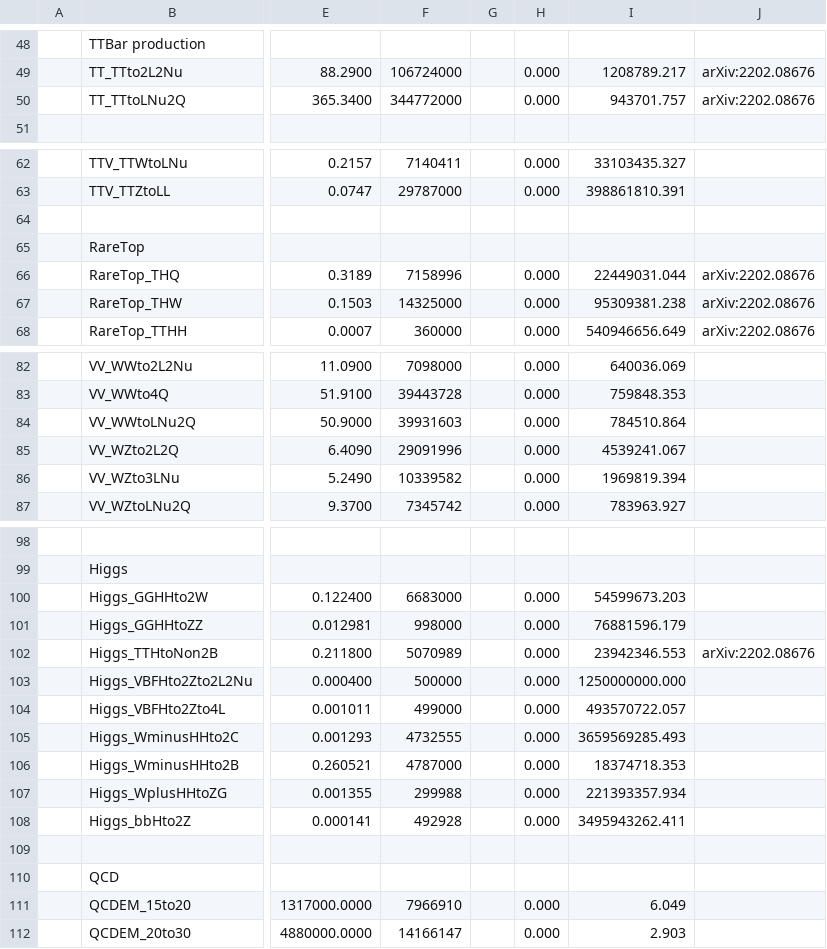
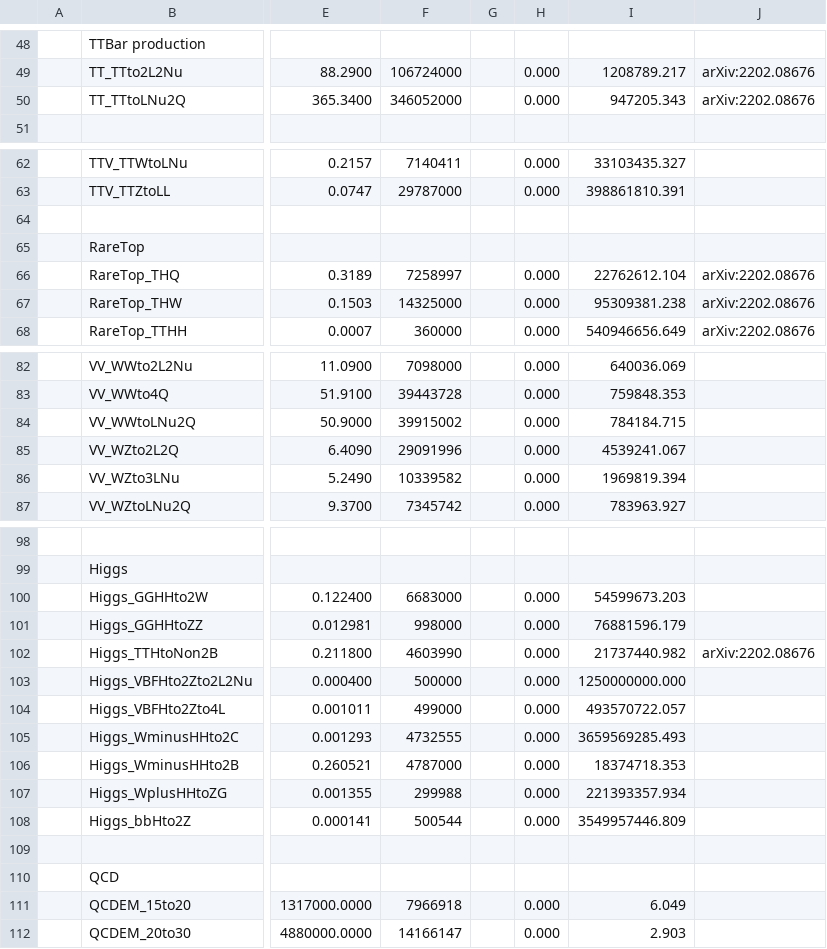
Before and after one commit to phazarik/VLLSearch-Run3, a CSV file: Metadata/CSVfromSpreadsheet/2017_UL.csv, drawn as a sheet; only a part is shown, gaps mark what is left out; the diff covers the shown part only; the diff names each change by its address in the sheet, - before the commit and + after, or states it on an @@ line.

```diff
--- a/Metadata/CSVfromSpreadsheet/2017_UL.csv
+++ b/Metadata/CSVfromSpreadsheet/2017_UL.csv
-F50: 344772000
+F50: 346052000
-I50: 943701.757
+I50: 947205.343
-F66: 7158996
+F66: 7258997
-I66: 22449031.044
+I66: 22762612.104
-F84: 39931603
+F84: 39915002
-I84: 784510.864
+I84: 784184.715
-F102: 5070989
+F102: 4603990
-I102: 23942346.553
+I102: 21737440.982
-F108: 492928
+F108: 500544
-I108: 3495943262.411
+I108: 3549957446.809
-F111: 7966910
+F111: 7966918
```
Also changed, not shown: 21 edited cells elsewhere in this file, Metadata/CSVfromSpreadsheet/2016postVFP_UL.csv, Metadata/CSVfromSpreadsheet/2016preVFP_UL.csv, 19 other files.
